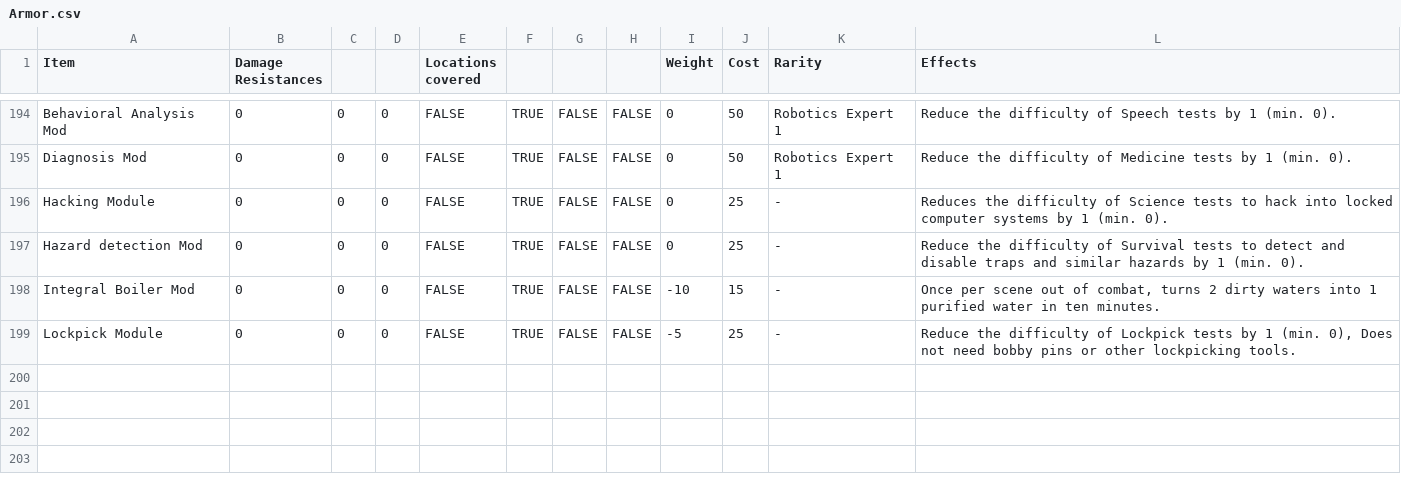
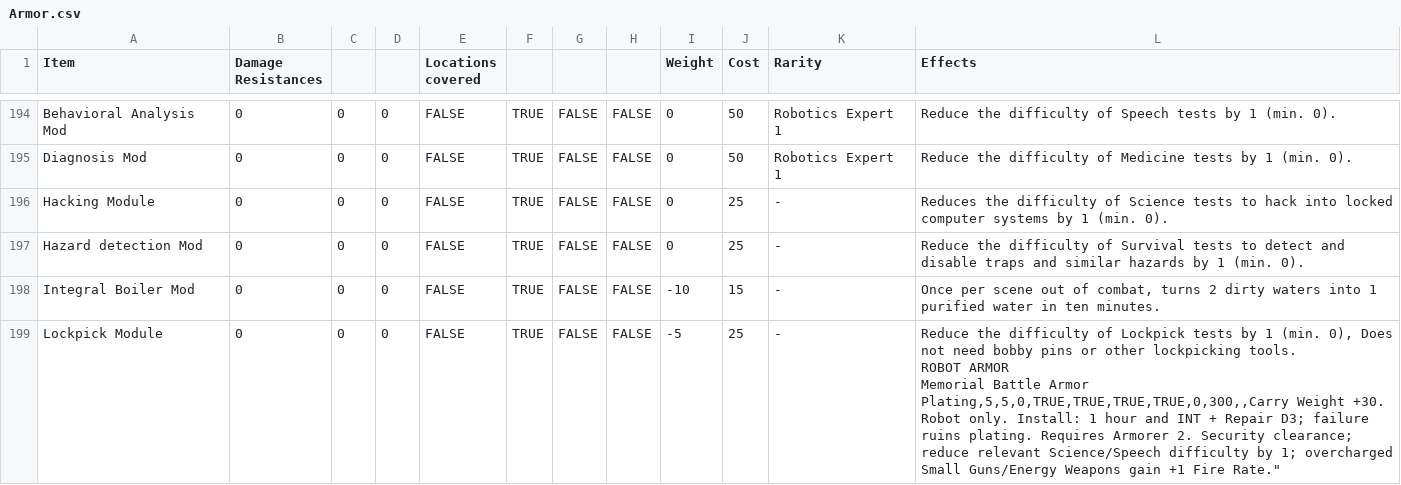
Before and after one commit to bekhram/fallout-pipboy-app, a CSV file: public/Armor.csv, drawn as a sheet; only a part is shown, gaps mark what is left out.

Commit message:
feat: add Memorial Battle Armor Plating

```diff
--- a/public/Armor.csv
+++ b/public/Armor.csv
@@ -259,3 +259,4 @@ Integral Boiler Mod,0,0,0,FALSE,TRUE,FALSE,FALSE,-10,15,-,"Once per scene out of
 "
-Lockpick Module,0,0,0,FALSE,TRUE,FALSE,FALSE,-5,25,-,"Reduce the difficulty of Lockpick tests by 1 (min. 0), Does not need bobby pins or other lockpicking tools.
-
+Lockpick Module,0,0,0,FALSE,TRUE,FALSE,FALSE,-5,25,-,"Reduce the difficulty of Lockpick tests by 1 (min. 0), Does not need bobby pins or other lockpicking tools.
+ROBOT ARMOR
+Memorial Battle Armor Plating,5,5,0,TRUE,TRUE,TRUE,TRUE,0,300,,"Carry Weight +30. Robot only. Install: 1 hour and INT + Repair D3; failure ruins plating. Requires Armorer 2. Security clearance; reduce relevant Science/Speech difficulty by 1; overcharged Small Guns/Energy Weapons gain +1 Fire Rate."
```
